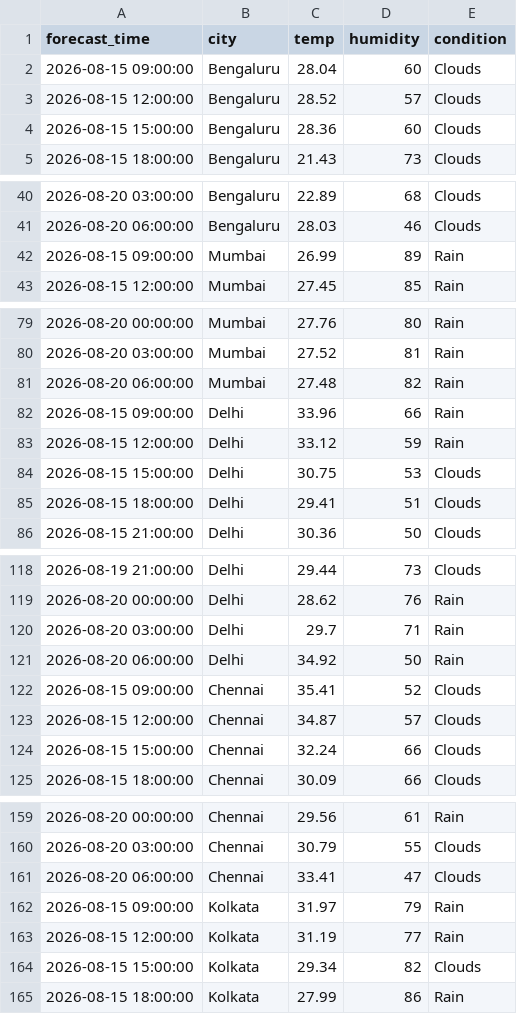
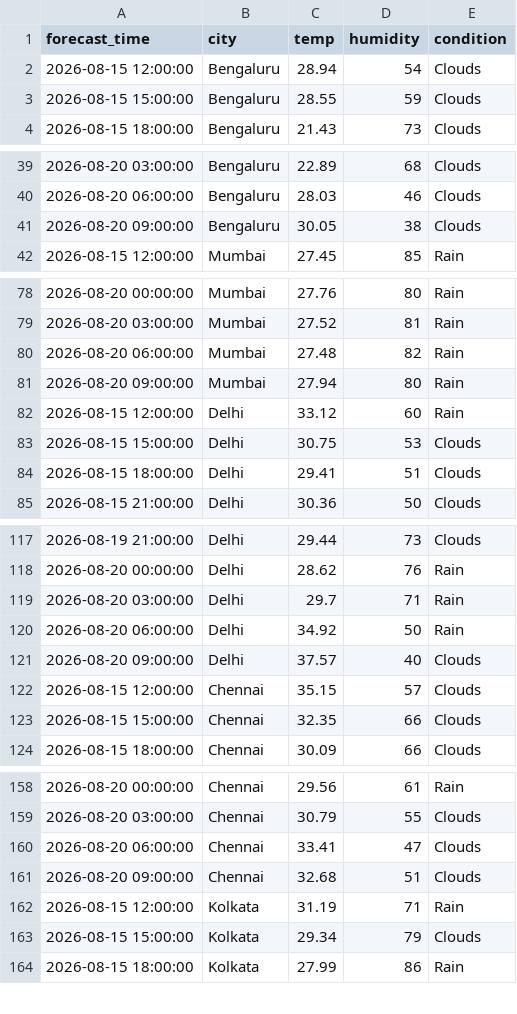
Before and after one commit to zakvanzakvan86-dev/weather-dashboard-data, a CSV file: forecast_log.csv, drawn as a sheet; only a part is shown, gaps mark what is left out; the diff covers the shown part only.

```diff
--- a/forecast_log.csv
+++ b/forecast_log.csv
@@ -1,5 +1,4 @@
 forecast_time,city,temp,humidity,condition
-2026-08-15 09:00:00,Bengaluru,28.04,60,Clouds
-2026-08-15 12:00:00,Bengaluru,28.52,57,Clouds
-2026-08-15 15:00:00,Bengaluru,28.36,60,Clouds
+2026-08-15 12:00:00,Bengaluru,28.94,54,Clouds
+2026-08-15 15:00:00,Bengaluru,28.55,59,Clouds
 2026-08-15 18:00:00,Bengaluru,21.43,73,Clouds
@@ -41,3 +40,3 @@ forecast_time,city,temp,humidity,condition
 2026-08-20 06:00:00,Bengaluru,28.03,46,Clouds
-2026-08-15 09:00:00,Mumbai,26.99,89,Rain
+2026-08-20 09:00:00,Bengaluru,30.05,38,Clouds
 2026-08-15 12:00:00,Mumbai,27.45,85,Rain
@@ -81,4 +80,4 @@ forecast_time,city,temp,humidity,condition
 2026-08-20 06:00:00,Mumbai,27.48,82,Rain
-2026-08-15 09:00:00,Delhi,33.96,66,Rain
-2026-08-15 12:00:00,Delhi,33.12,59,Rain
+2026-08-20 09:00:00,Mumbai,27.94,80,Rain
+2026-08-15 12:00:00,Delhi,33.12,60,Rain
 2026-08-15 15:00:00,Delhi,30.75,53,Clouds
@@ -121,5 +120,5 @@ forecast_time,city,temp,humidity,condition
 2026-08-20 06:00:00,Delhi,34.92,50,Rain
-2026-08-15 09:00:00,Chennai,35.41,52,Clouds
-2026-08-15 12:00:00,Chennai,34.87,57,Clouds
-2026-08-15 15:00:00,Chennai,32.24,66,Clouds
+2026-08-20 09:00:00,Delhi,37.57,40,Clouds
+2026-08-15 12:00:00,Chennai,35.15,57,Clouds
+2026-08-15 15:00:00,Chennai,32.35,66,Clouds
 2026-08-15 18:00:00,Chennai,30.09,66,Clouds
@@ -161,5 +160,5 @@ forecast_time,city,temp,humidity,condition
 2026-08-20 06:00:00,Chennai,33.41,47,Clouds
-2026-08-15 09:00:00,Kolkata,31.97,79,Rain
-2026-08-15 12:00:00,Kolkata,31.19,77,Rain
-2026-08-15 15:00:00,Kolkata,29.34,82,Clouds
+2026-08-20 09:00:00,Chennai,32.68,51,Clouds
+2026-08-15 12:00:00,Kolkata,31.19,71,Rain
+2026-08-15 15:00:00,Kolkata,29.34,79,Clouds
 2026-08-15 18:00:00,Kolkata,27.99,86,Rain
```
Also changed, not shown: 1 added row elsewhere in this file, weather_log.csv.
